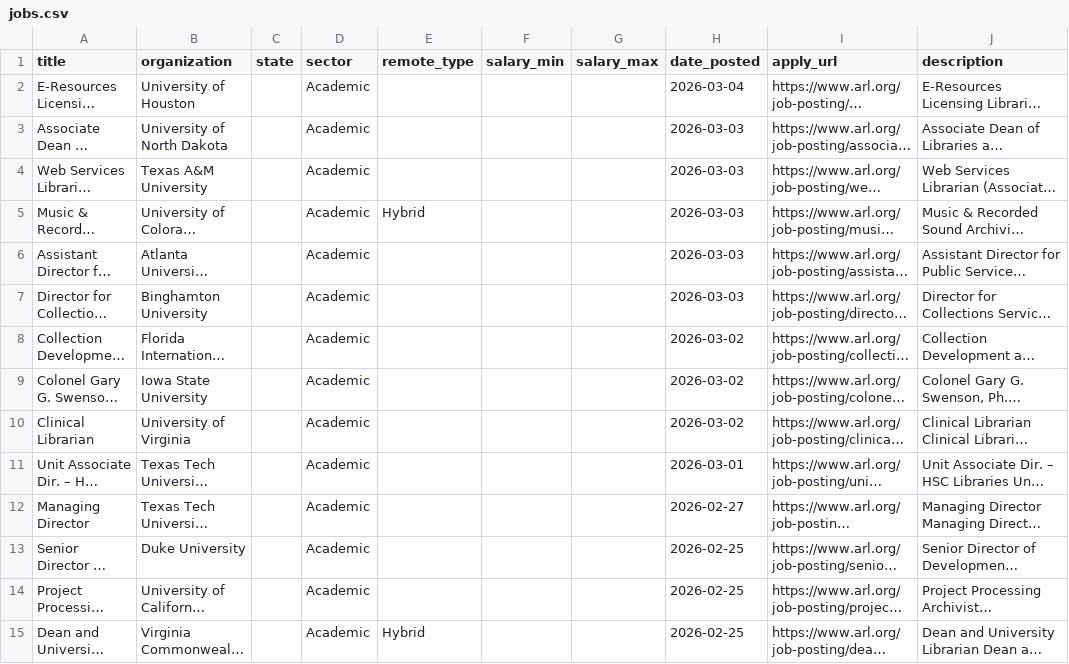
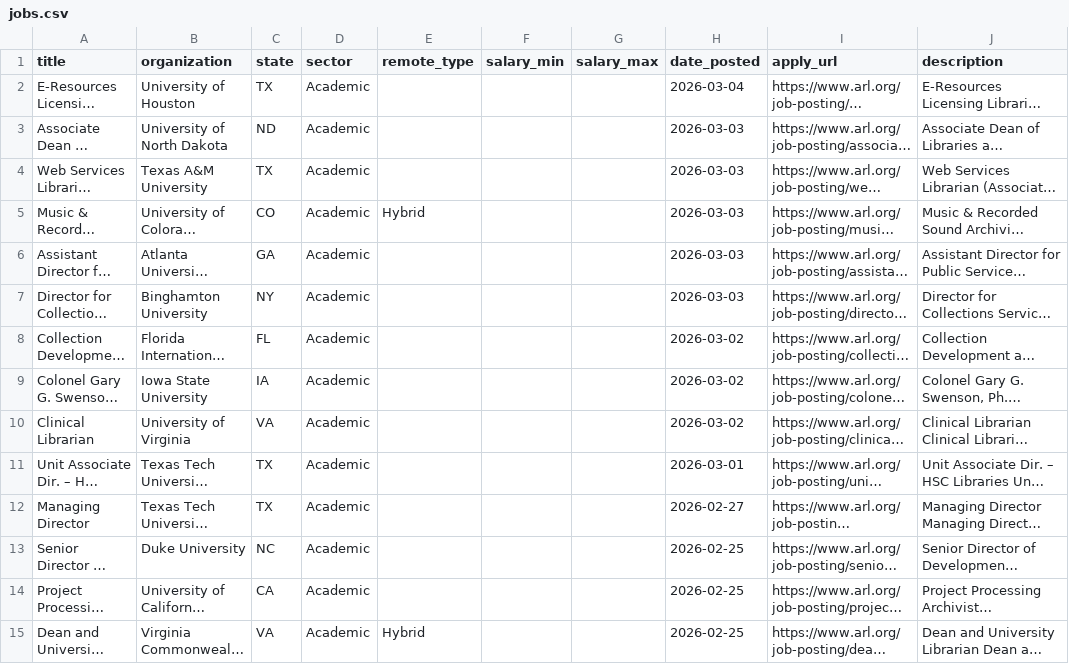
Before and after one commit to emmagheck/job_scraping, a CSV file: jobs.csv, drawn as a sheet; only a part is shown; long unchanged cells end in …; the diff covers the shown part only; the diff names each change by its address in the sheet, - before the commit and + after, or states it on an @@ line.

```diff
--- a/jobs.csv
+++ b/jobs.csv
-C2 (state): (empty)
+C2 (state): TX
-C3 (state): (empty)
+C3 (state): ND
-C4 (state): (empty)
+C4 (state): TX
-C5 (state): (empty)
+C5 (state): CO
-C6 (state): (empty)
+C6 (state): GA
-C7 (state): (empty)
+C7 (state): NY
-C8 (state): (empty)
+C8 (state): FL
-C9 (state): (empty)
+C9 (state): IA
-C10 (state): (empty)
+C10 (state): VA
-C11:C12 (state): (empty)
+C11:C12 (state): TX
-C13 (state): (empty)
+C13 (state): NC
-C14 (state): (empty)
+C14 (state): CA
-C15 (state): (empty)
+C15 (state): VA
```
Also changed, not shown: 1 added row, 1 removed row and 50 edited cells elsewhere in this file.
